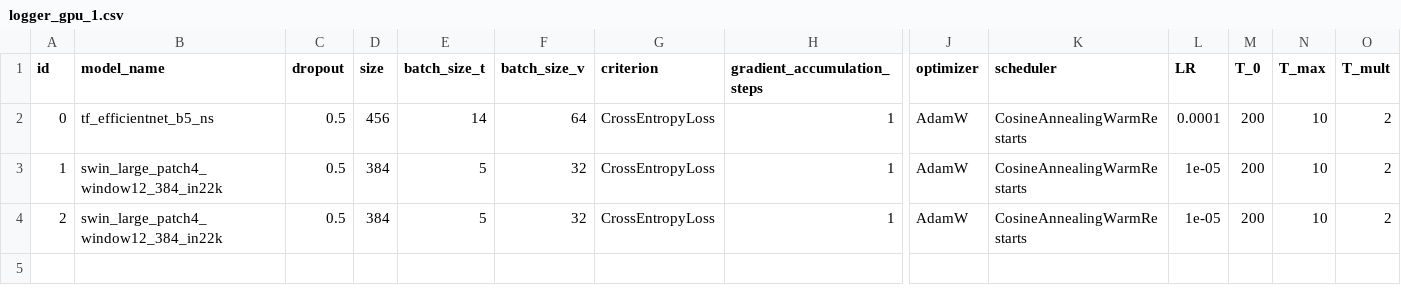
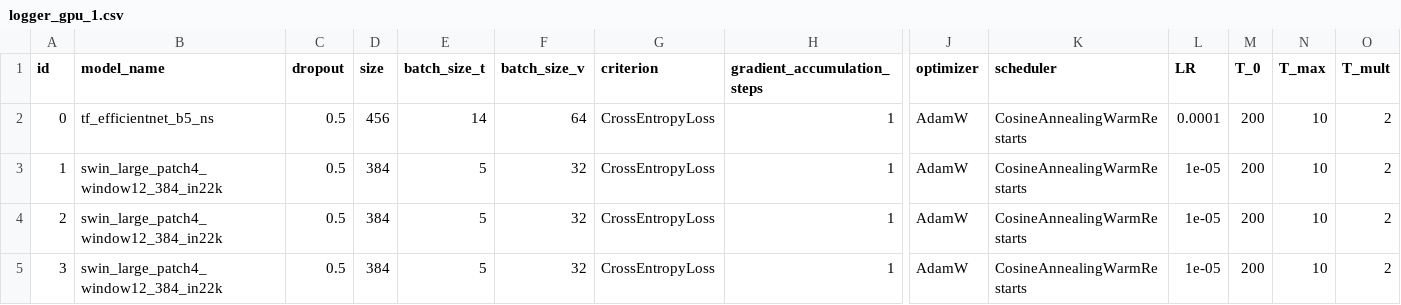
Before and after one commit to AdrianIordache/Detect-Targets-In-Radar-Signals, a CSV file: logs/stage-0/gpu-1/logger_gpu_1.csv, drawn as a sheet; only a part is shown, gaps mark what is left out; rows hold the shown columns only; the diff names each change by its address in the sheet, - before the commit and + after, or states it on an @@ line.

```diff
--- a/logs/stage-0/gpu-1/logger_gpu_1.csv
+++ b/logs/stage-0/gpu-1/logger_gpu_1.csv
+row 5: 3 | swin_large_patch4_window12_384_in22k | 0.5 | 384 | 5 | 32 | CrossEntropyLoss | 1 | AdamW | CosineAnnealingWarmRestarts | 1e-05 | 200 | 10 | 2
```
Also changed, not shown: 6 other files.
